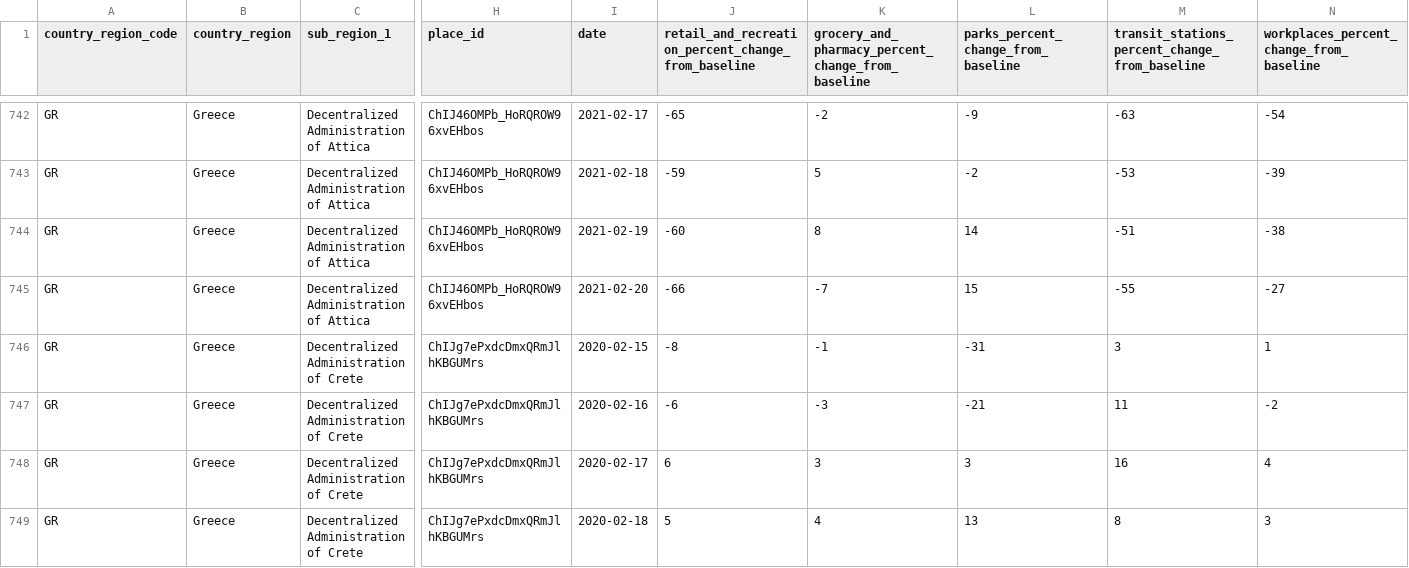
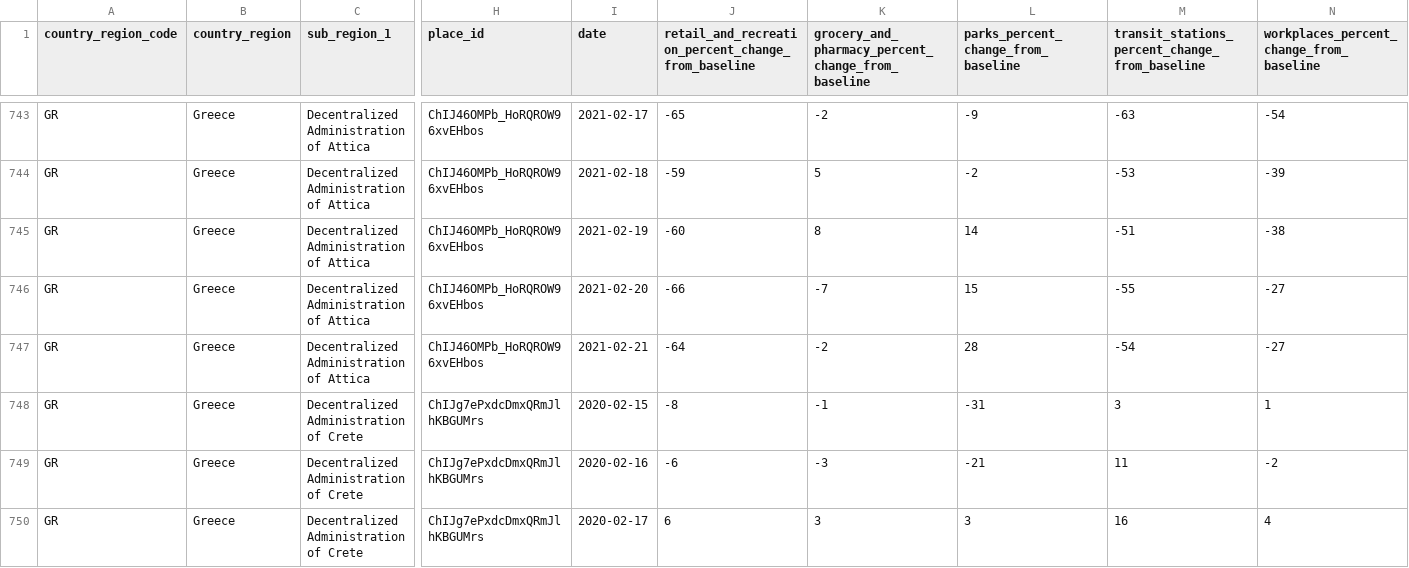
Before and after one commit to akritiko/covid19gr, a CSV file: data/csv/2020_GR_Region_Mobility_Report.csv, drawn as a sheet; only a part is shown, gaps mark what is left out; the shorter side is filled out with more unchanged rows; rows hold the shown columns only; the diff covers the shown part only; the diff names each change by its address in the sheet, - before the commit and + after, or states it on an @@ line.

```diff
--- a/data/csv/2020_GR_Region_Mobility_Report.csv
+++ b/data/csv/2020_GR_Region_Mobility_Report.csv
+row 747: GR | Greece | Decentralized Administration of Attica | ChIJ46OMPb_HoRQROW96xvEHbos | 2021-02-21 | -64 | -2 | 28 | -54 | -27
```
Also changed, not shown: 7 added rows elsewhere in this file, data/csv/apple_mobility_report.csv, data/csv/greeceTimeline.csv, 39 other files.
